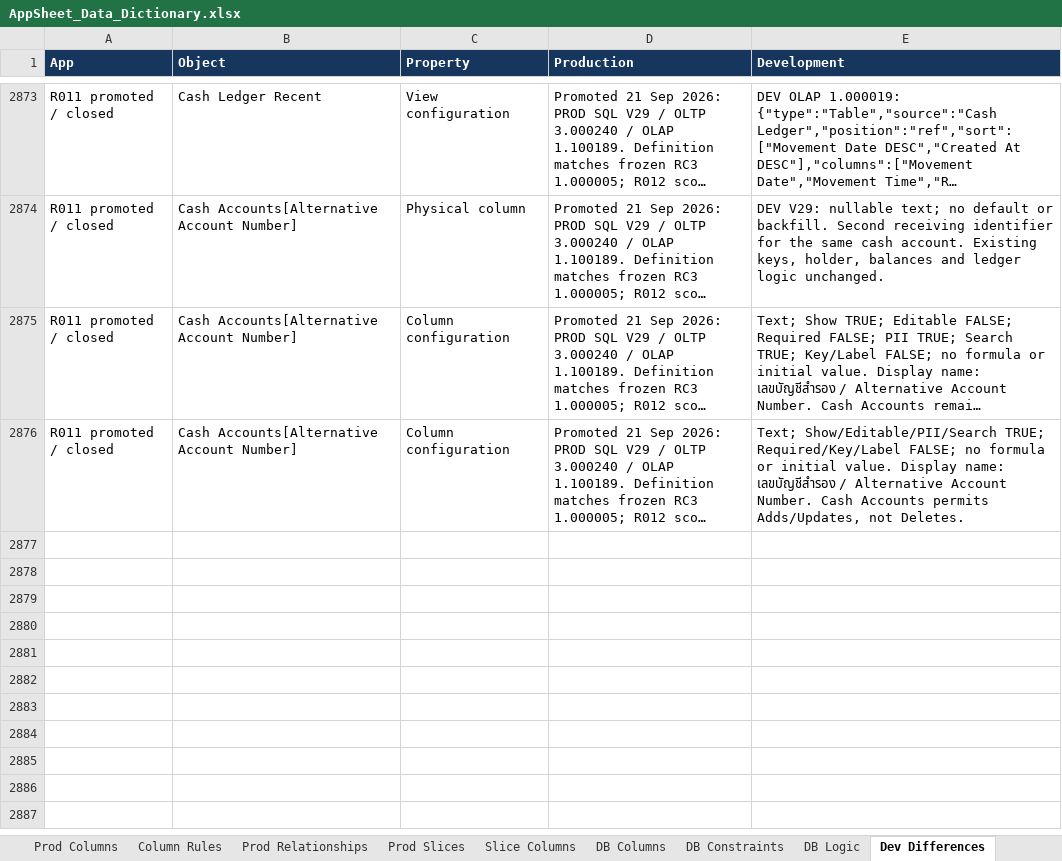
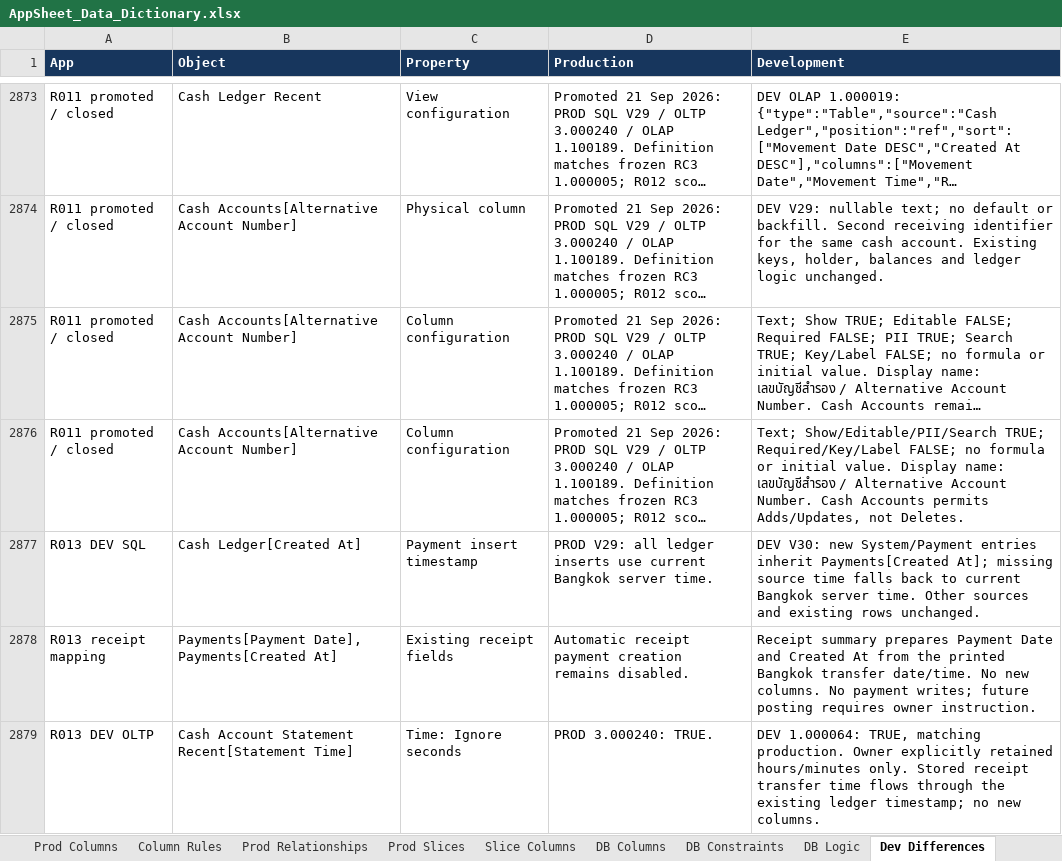
Before and after one commit to welct0407/MW-Credit-App, an Excel workbook: Documents/AppSheet_Data_Dictionary.xlsx, sheet Dev Differences, drawn as a sheet; only a part is shown, gaps mark what is left out; long unchanged cells end in …; values as stored, in another font and other column widths than the file's, no borders; the diff names each change by its address in the sheet, - before the commit and + after, or states it on an @@ line.

Commit message:
R013 preserve receipt transfer time in existing ledger fields

```diff
--- a/Documents/AppSheet_Data_Dictionary.xlsx (sheet Dev Differences)
+++ b/Documents/AppSheet_Data_Dictionary.xlsx (sheet Dev Differences)
+row 2877: R013 DEV SQL | Cash Ledger[Created At] | Payment insert timestamp | PROD V29: all ledger inserts use current Bangkok server time. | DEV V30: new System/Payment entries inherit Payments[Created At]; missing source time falls back to current Bangkok server time. Other sources and existing rows unchanged.
+row 2878: R013 receipt mapping | Payments[Payment Date], Payments[Created At] | Existing receipt fields | Automatic receipt payment creation remains disabled. | Receipt summary prepares Payment Date and Created At from the printed Bangkok transfer date/time. No new columns. No payment writes; future posting requires owner instruction.
+row 2879: R013 DEV OLTP | Cash Account Statement Recent[Statement Time] | Time: Ignore seconds | PROD 3.000240: TRUE. | DEV 1.000064: TRUE, matching production. Owner explicitly retained hours/minutes only. Stored receipt transfer time flows through the existing ledger timestamp; no new columns.
```
Also changed, not shown: 13 other files.
